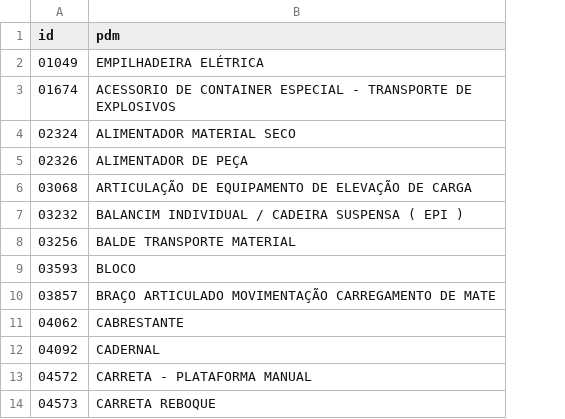
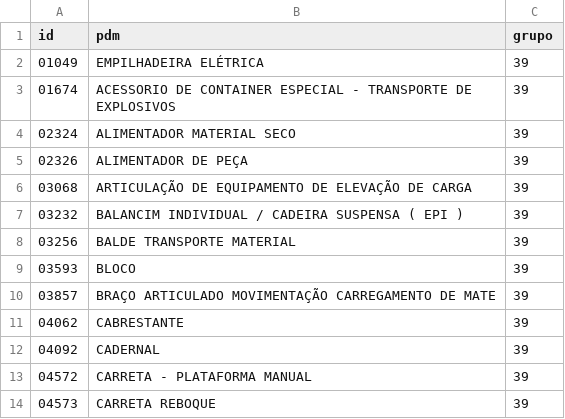
Before and after one commit to ant-rod-silva/catmat_compras_gov_pub, a CSV file: pdm/csv/gr39_pdm.csv, drawn as a sheet; only a part is shown; the diff names each change by its address in the sheet, - before the commit and + after, or states it on an @@ line.

Commit message:
Update gr39_pdm.csv

```diff
--- a/pdm/csv/gr39_pdm.csv
+++ b/pdm/csv/gr39_pdm.csv
+column C (grupo), rows 2-14: all 39
```
